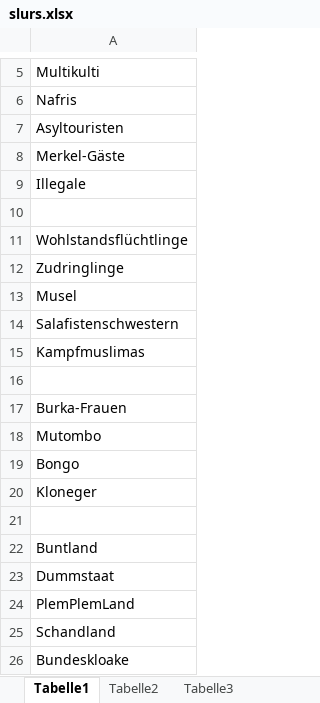
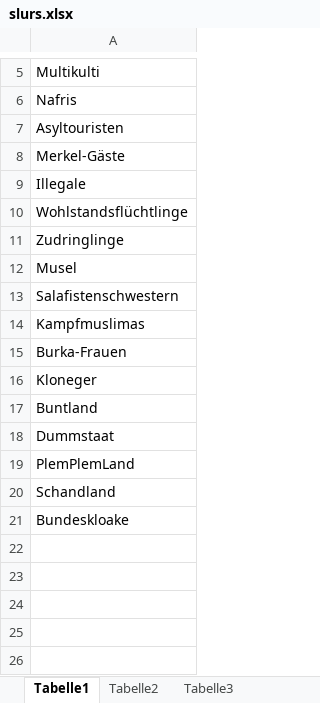
Before and after one commit to lenniroo/CausalAnalysis_TermPaper, an Excel workbook: slurs.xlsx, sheet Tabelle1, drawn as a sheet; only a part is shown, gaps mark what is left out; values as stored, in another font and other column widths than the file's, no borders; the diff names each change by its address in the sheet, - before the commit and + after, or states it on an @@ line.

```diff
--- a/slurs.xlsx (sheet Tabelle1)
+++ b/slurs.xlsx (sheet Tabelle1)
-row 10: (empty)
-row 16: (empty)
-row 18: Mutombo
-row 19: Bongo
-row 21: (empty)
```
Also changed, not shown: 18 other files.
